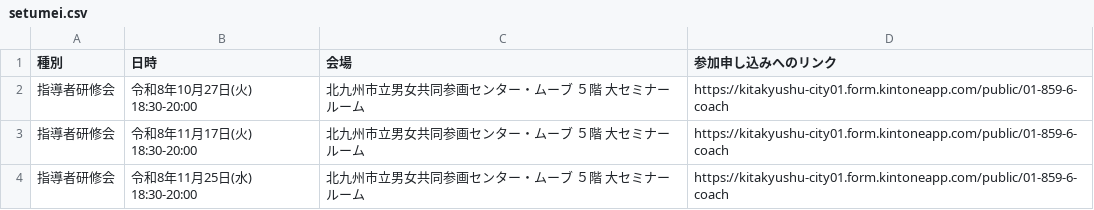
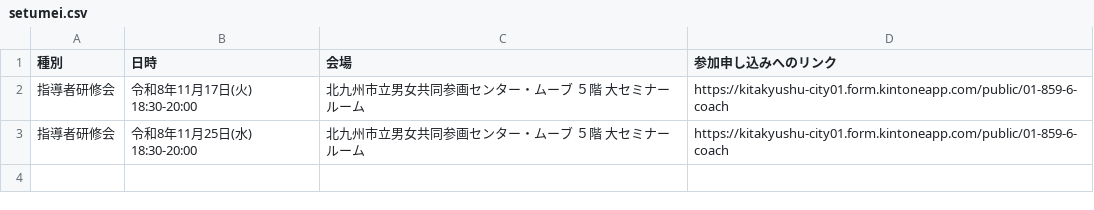
Before and after one commit to ryosuke1105/test.community, a CSV file: setumei.csv, drawn as a sheet.

Commit message:
Update setumei.csv

```diff
--- a/setumei.csv
+++ b/setumei.csv
@@ -1,3 +1,2 @@
 種別,日時,会場,参加申し込みへのリンク
-指導者研修会,令和8年10月27日(火) 18:30-20:00,北九州市立男女共同参画センター・ムーブ　５階 大セミナールーム,https://kitakyushu-city01.form.kintoneapp.com/public/01-859-6-coach
 指導者研修会,令和8年11月17日(火) 18:30-20:00,北九州市立男女共同参画センター・ムーブ　５階 大セミナールーム,https://kitakyushu-city01.form.kintoneapp.com/public/01-859-6-coach
```
